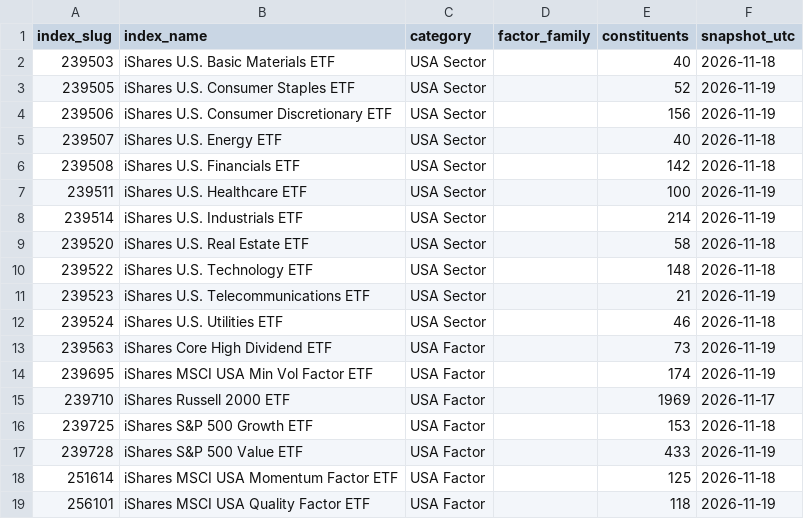
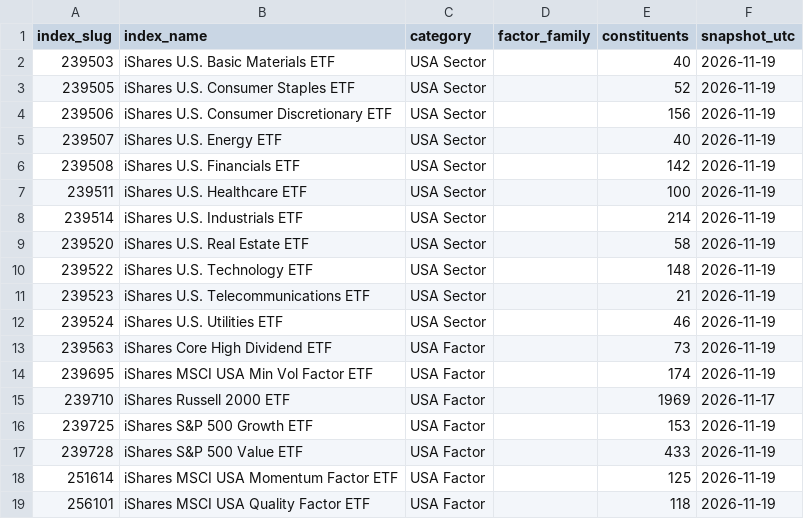
Before and after one commit to knclanil/global-industry-cycle-intelligence, a CSV file: data/dashboard_cache/usa_indices.csv, drawn as a sheet.

```diff
--- a/data/dashboard_cache/usa_indices.csv
+++ b/data/dashboard_cache/usa_indices.csv
@@ -1,13 +1,13 @@
 index_slug,index_name,category,factor_family,constituents,snapshot_utc
-239503,iShares U.S. Basic Materials ETF,USA Sector,,40,2026-11-18
+239503,iShares U.S. Basic Materials ETF,USA Sector,,40,2026-11-19
 239505,iShares U.S. Consumer Staples ETF,USA Sector,,52,2026-11-19
 239506,iShares U.S. Consumer Discretionary ETF,USA Sector,,156,2026-11-19
-239507,iShares U.S. Energy ETF,USA Sector,,40,2026-11-18
-239508,iShares U.S. Financials ETF,USA Sector,,142,2026-11-18
+239507,iShares U.S. Energy ETF,USA Sector,,40,2026-11-19
+239508,iShares U.S. Financials ETF,USA Sector,,142,2026-11-19
 239511,iShares U.S. Healthcare ETF,USA Sector,,100,2026-11-19
 239514,iShares U.S. Industrials ETF,USA Sector,,214,2026-11-19
-239520,iShares U.S. Real Estate ETF,USA Sector,,58,2026-11-18
-239522,iShares U.S. Technology ETF,USA Sector,,148,2026-11-18
+239520,iShares U.S. Real Estate ETF,USA Sector,,58,2026-11-19
+239522,iShares U.S. Technology ETF,USA Sector,,148,2026-11-19
 239523,iShares U.S. Telecommunications ETF,USA Sector,,21,2026-11-19
-239524,iShares U.S. Utilities ETF,USA Sector,,46,2026-11-18
+239524,iShares U.S. Utilities ETF,USA Sector,,46,2026-11-19
 239563,iShares Core High Dividend ETF,USA Factor,,73,2026-11-19
@@ -15,5 +15,5 @@ index_slug,index_name,category,factor_family,constituents,snapshot_utc
 239710,iShares Russell 2000 ETF,USA Factor,,1969,2026-11-17
-239725,iShares S&P 500 Growth ETF,USA Factor,,153,2026-11-18
+239725,iShares S&P 500 Growth ETF,USA Factor,,153,2026-11-19
 239728,iShares S&P 500 Value ETF,USA Factor,,433,2026-11-19
-251614,iShares MSCI USA Momentum Factor ETF,USA Factor,,125,2026-11-18
+251614,iShares MSCI USA Momentum Factor ETF,USA Factor,,125,2026-11-19
 256101,iShares MSCI USA Quality Factor ETF,USA Factor,,118,2026-11-19
```
Also changed, not shown: data/dashboard_cache/global_companies.csv, data/dashboard_cache/global_indices.csv, 4 other files.
